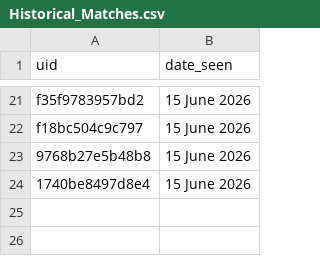
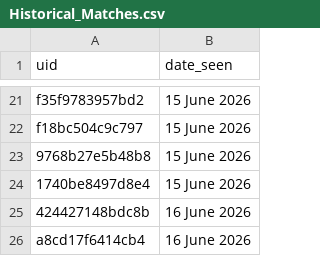
Before and after one commit to anannya-pramank/Daily-Web-Scraper, a CSV file: Historical_Matches.csv, drawn as a sheet; only a part is shown, gaps mark what is left out; the diff names each change by its address in the sheet, - before the commit and + after, or states it on an @@ line.

```diff
--- a/Historical_Matches.csv
+++ b/Historical_Matches.csv
+row 25: 424427148bdc8b | 16 June 2026
+row 26: a8cd17f6414cb4 | 16 June 2026
```
Also changed, not shown: 1 other file.
